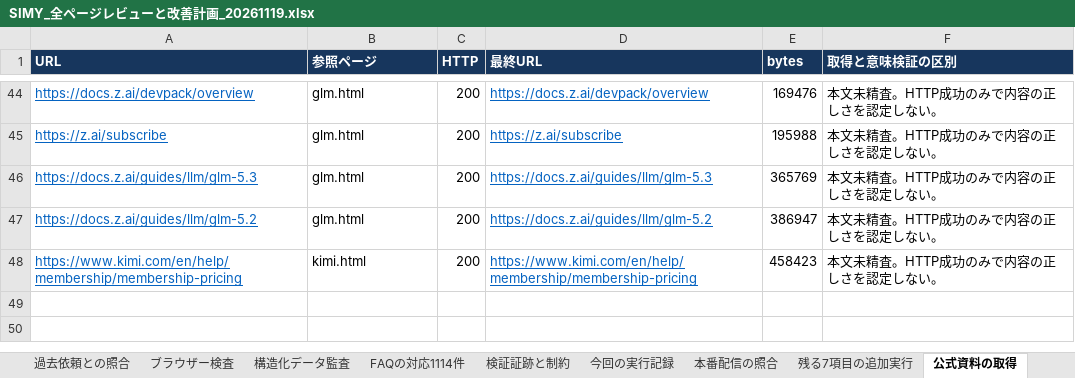
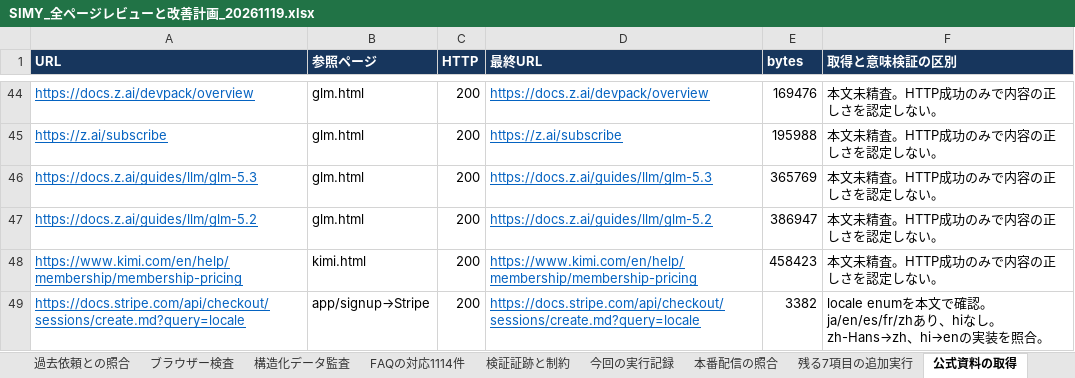
Before and after one commit to SpecialistDoctors-Inc/simy-home, an Excel workbook: docs/sitewide-quality/SIMY_全ページレビューと改善計画_20261119.xlsx, sheet 公式資料の取得, drawn as a sheet; only a part is shown, gaps mark what is left out; values as stored, in another font and other column widths than the file's, no borders; table styles not drawn; the diff names each change by its address in the sheet, - before the commit and + after, or states it on an @@ line.

```diff
--- a/docs/sitewide-quality/SIMY_全ページレビューと改善計画_20261119.xlsx (sheet 公式資料の取得)
+++ b/docs/sitewide-quality/SIMY_全ページレビューと改善計画_20261119.xlsx (sheet 公式資料の取得)
+row 49: https://docs.stripe.com/api/checkout/sessions/create.md?query=locale | app/signup→Stripe | 200 | https://docs.stripe.com/api/checkout/sessions/create.md?query=locale | 3382 | locale enumを本文で確認。ja/en/es/fr/zhあり、hiなし。zh-Hans→zh、hi→enの実装を照合。
```
Also changed, not shown: sheet 本番配信の照合, sheet 残る7項目の追加実行, sheet 指摘一覧, sheet 検証証跡と制約, sheet 過去依頼との照合, sheet 実行計画, 1 more sheet, other sheet tabs, 11 other files.
